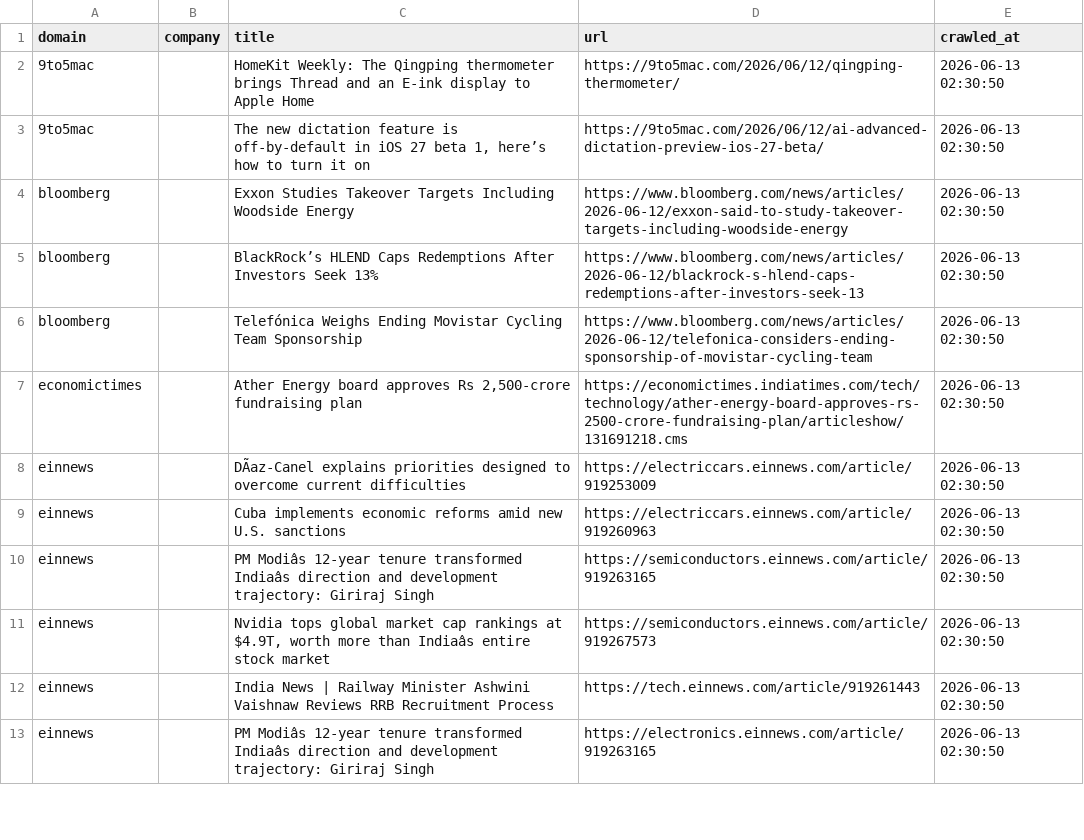
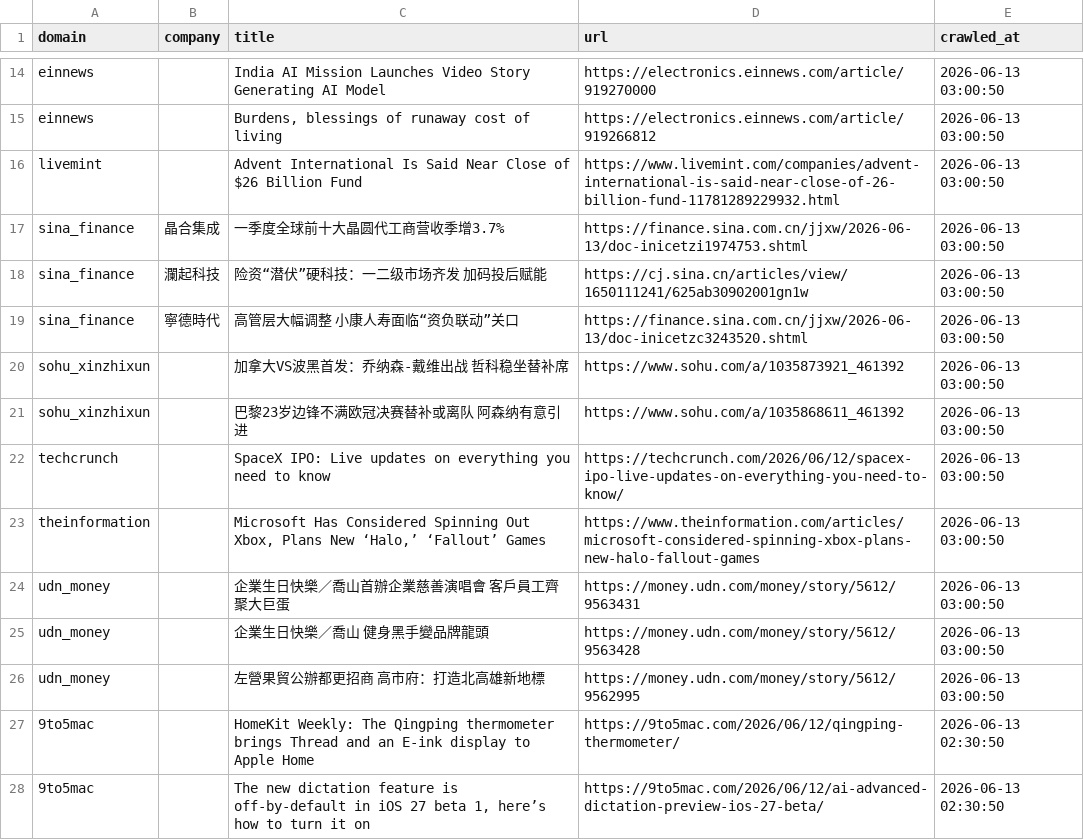
Before and after one commit to levelupup/news_crawler, a CSV file: data/recent.csv, drawn as a sheet; only a part is shown, gaps mark what is left out; the shorter side is filled out with more unchanged rows; the diff covers the shown part only; the diff names each change by its address in the sheet, - before the commit and + after, or states it on an @@ line.

```diff
--- a/data/recent.csv
+++ b/data/recent.csv
+row 14: einnews |  | India AI Mission Launches Video Story Generating AI Model | https://electronics.einnews.com/article/919270000 | 2026-06-13 03:00:50
+row 15: einnews |  | Burdens, blessings of runaway cost of living | https://electronics.einnews.com/article/919266812 | 2026-06-13 03:00:50
+row 16: livemint |  | Advent International Is Said Near Close of $26 Billion Fund | https://www.livemint.com/companies/advent-international-is-said-near-close-of-26-billion-fund-11781289229932.html | 2026-06-13 03:00:50
+row 17: sina_finance | 晶合集成 | 一季度全球前十大晶圆代工商营收季增3.7% | https://finance.sina.com.cn/jjxw/2026-06-13/doc-inicetzi1974753.shtml | 2026-06-13 03:00:50
+row 18: sina_finance | 瀾起科技 | 险资“潜伏”硬科技：一二级市场齐发 加码投后赋能 | https://cj.sina.cn/articles/view/1650111241/625ab30902001gn1w | 2026-06-13 03:00:50
+row 19: sina_finance | 寧德時代 | 高管层大幅调整 小康人寿面临“资负联动”关口 | https://finance.sina.com.cn/jjxw/2026-06-13/doc-inicetzc3243520.shtml | 2026-06-13 03:00:50
+row 20: sohu_xinzhixun |  | 加拿大VS波黑首发：乔纳森-戴维出战 哲科稳坐替补席 | https://www.sohu.com/a/1035873921_461392 | 2026-06-13 03:00:50
+row 21: sohu_xinzhixun |  | 巴黎23岁边锋不满欧冠决赛替补或离队 阿森纳有意引进 | https://www.sohu.com/a/1035868611_461392 | 2026-06-13 03:00:50
+row 22: techcrunch |  | SpaceX IPO: Live updates on everything you need to know | https://techcrunch.com/2026/06/12/spacex-ipo-live-updates-on-everything-you-need-to-know/ | 2026-06-13 03:00:50
+row 23: theinformation |  | Microsoft Has Considered Spinning Out Xbox, Plans New ‘Halo,’ ‘Fallout’ Games | https://www.theinformation.com/articles/microsoft-considered-spinning-xbox-plans-new-halo-fallout-games | 2026-06-13 03:00:50
+row 24: udn_money |  | 企業生日快樂／喬山首辦企業慈善演唱會 客戶員工齊聚大巨蛋 | https://money.udn.com/money/story/5612/9563431 | 2026-06-13 03:00:50
+row 25: udn_money |  | 企業生日快樂／喬山 健身黑手變品牌龍頭 | https://money.udn.com/money/story/5612/9563428 | 2026-06-13 03:00:50
+row 26: udn_money |  | 左營果貿公辦都更招商 高市府：打造北高雄新地標 | https://money.udn.com/money/story/5612/9562995 | 2026-06-13 03:00:50
```
Also changed, not shown: 12 added rows elsewhere in this file, 3 other files.
